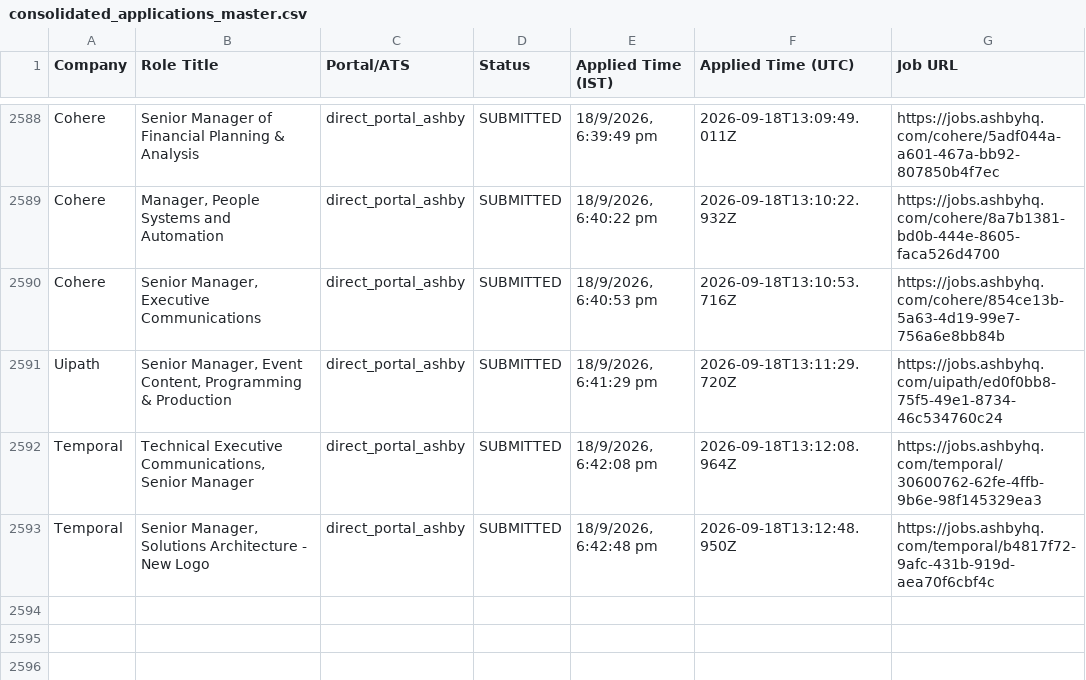
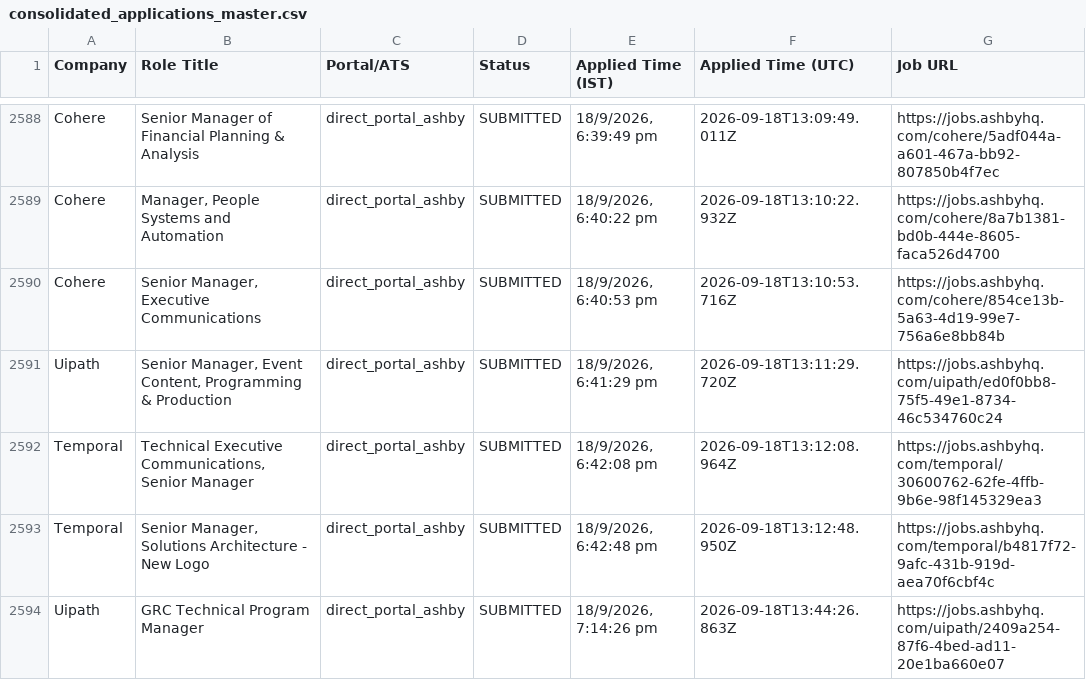
Before and after one commit to sandeepramaswamykashyap-coder/job-search-agent, a CSV file: consolidated_applications_master.csv, drawn as a sheet; only a part is shown, gaps mark what is left out.

```diff
--- a/consolidated_applications_master.csv
+++ b/consolidated_applications_master.csv
@@ -2593 +2593,2 @@ Company,Role Title,Portal/ATS,Status,Applied Time (IST),Applied Time (UTC),Job U
 "Temporal","Senior Manager, Solutions Architecture - New Logo","direct_portal_ashby","SUBMITTED","18/9/2026, 6:42:48 pm","2026-09-18T13:12:48.950Z","https://jobs.ashbyhq.com/temporal/b4817f72-9afc-431b-919d-aea70f6cbf4c"
+"Uipath","GRC Technical Program Manager","direct_portal_ashby","SUBMITTED","18/9/2026, 7:14:26 pm","2026-09-18T13:44:26.863Z","https://jobs.ashbyhq.com/uipath/2409a254-87f6-4bed-ad11-20e1ba660e07"
```
Also changed, not shown: verified_clean_applications.csv, 2 other files.
